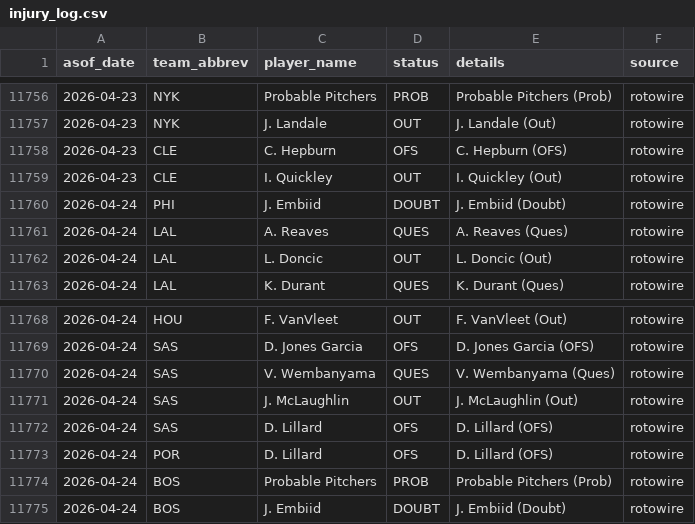
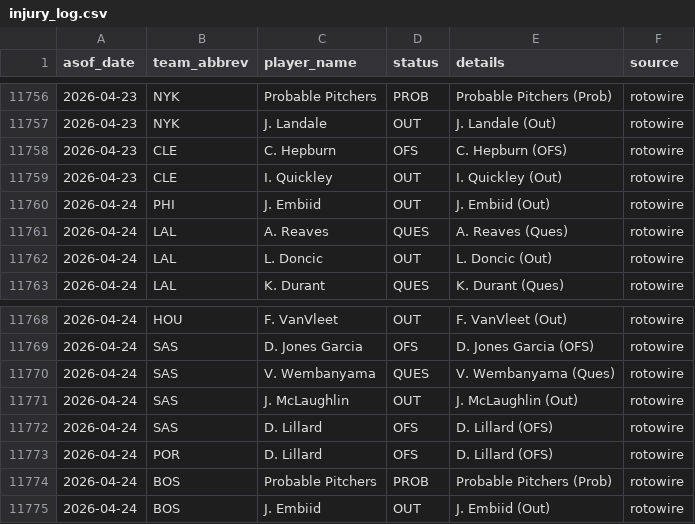
Before and after one commit to oliver-monday/moneyline, a CSV file: logs/injury_log.csv, drawn as a sheet; only a part is shown, gaps mark what is left out.

```diff
--- a/logs/injury_log.csv
+++ b/logs/injury_log.csv
@@ -11759,3 +11759,3 @@ asof_date,team_abbrev,player_name,status,details,source
 2026-04-23,CLE,I. Quickley,OUT,I. Quickley (Out),rotowire
-2026-04-24,PHI,J. Embiid,DOUBT,J. Embiid (Doubt),rotowire
+2026-04-24,PHI,J. Embiid,OUT,J. Embiid (Out),rotowire
 2026-04-24,LAL,A. Reaves,QUES,A. Reaves (Ques),rotowire
@@ -11774,2 +11774,2 @@ asof_date,team_abbrev,player_name,status,details,source
 2026-04-24,BOS,Probable Pitchers,PROB,Probable Pitchers (Prob),rotowire
-2026-04-24,BOS,J. Embiid,DOUBT,J. Embiid (Doubt),rotowire
+2026-04-24,BOS,J. Embiid,OUT,J. Embiid (Out),rotowire
```
Also changed, not shown: 1 other file.
